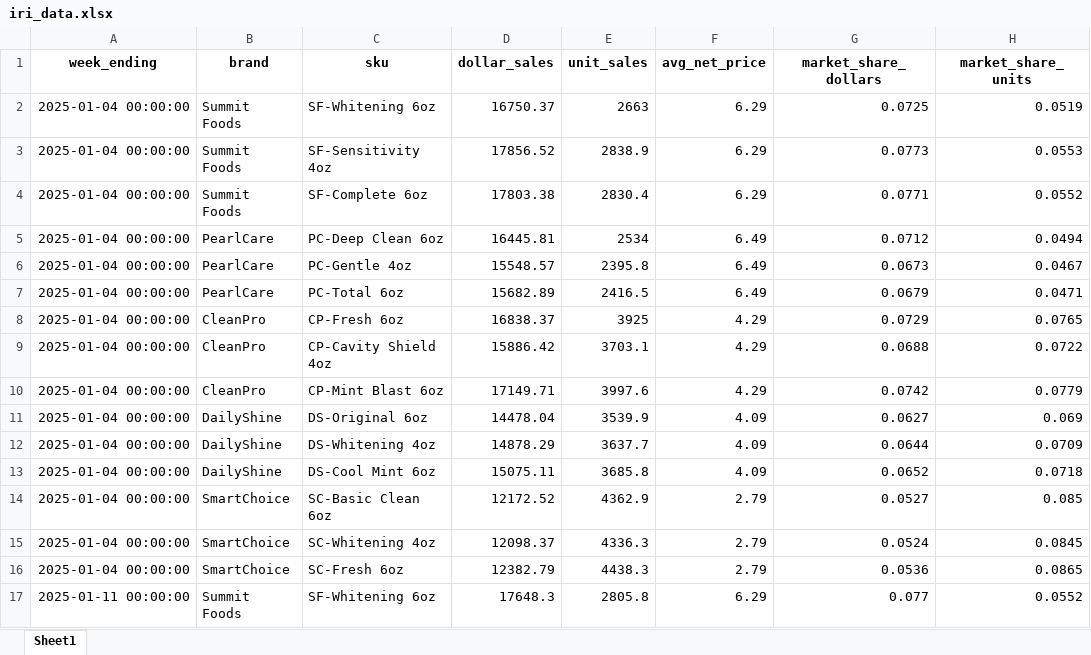
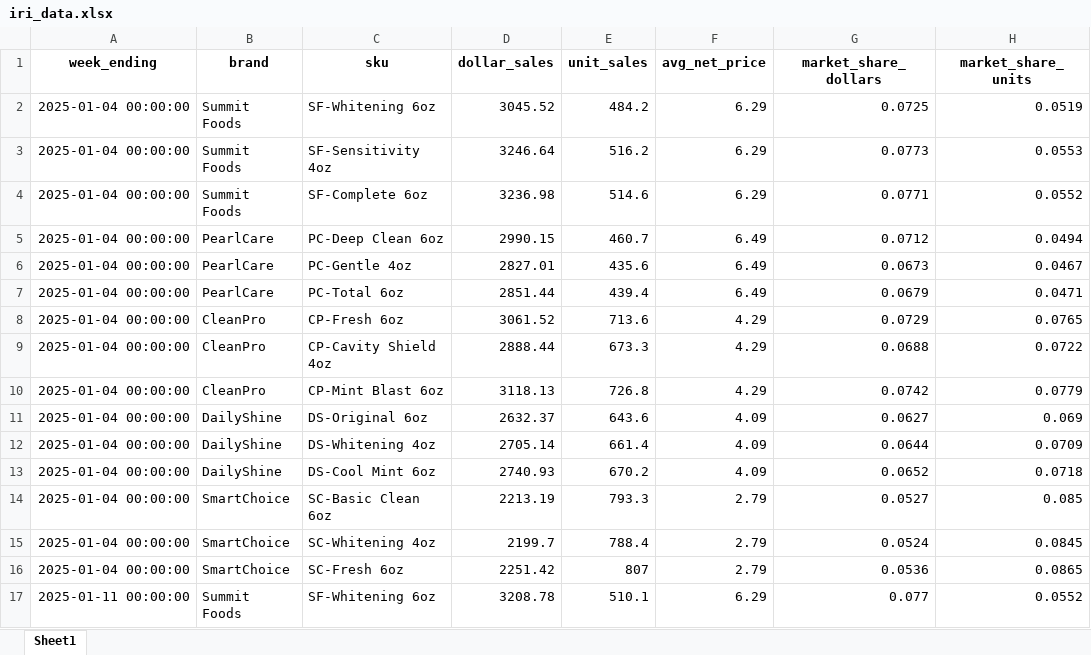
Before and after one commit to owencosans/Stella, an Excel workbook: stella/test_fixtures/pantry_loaded/iri_data.xlsx, sheet Sheet1, drawn as a sheet; only a part is shown; values as stored, in another font and other column widths than the file's, no borders; the diff covers the shown part only; the diff names each change by its address in the sheet, - before the commit and + after, or states it on an @@ line.

```diff
--- a/stella/test_fixtures/pantry_loaded/iri_data.xlsx (sheet Sheet1)
+++ b/stella/test_fixtures/pantry_loaded/iri_data.xlsx (sheet Sheet1)
-D2 (dollar_sales): 16750.37
+D2 (dollar_sales): 3045.52
-E2 (unit_sales): 2663
+E2 (unit_sales): 484.2
-D3 (dollar_sales): 17856.52
+D3 (dollar_sales): 3246.64
-E3 (unit_sales): 2838.9
+E3 (unit_sales): 516.2
-D4 (dollar_sales): 17803.38
+D4 (dollar_sales): 3236.98
-E4 (unit_sales): 2830.4
+E4 (unit_sales): 514.6
-D5 (dollar_sales): 16445.81
+D5 (dollar_sales): 2990.15
-E5 (unit_sales): 2534
+E5 (unit_sales): 460.7
-D6 (dollar_sales): 15548.57
+D6 (dollar_sales): 2827.01
-E6 (unit_sales): 2395.8
+E6 (unit_sales): 435.6
-D7 (dollar_sales): 15682.89
+D7 (dollar_sales): 2851.44
-E7 (unit_sales): 2416.5
+E7 (unit_sales): 439.4
-D8 (dollar_sales): 16838.37
+D8 (dollar_sales): 3061.52
-E8 (unit_sales): 3925
+E8 (unit_sales): 713.6
-D9 (dollar_sales): 15886.42
+D9 (dollar_sales): 2888.44
-E9 (unit_sales): 3703.1
+E9 (unit_sales): 673.3
-D10 (dollar_sales): 17149.71
+D10 (dollar_sales): 3118.13
-E10 (unit_sales): 3997.6
+E10 (unit_sales): 726.8
-D11 (dollar_sales): 14478.04
+D11 (dollar_sales): 2632.37
-E11 (unit_sales): 3539.9
+E11 (unit_sales): 643.6
-D12 (dollar_sales): 14878.29
+D12 (dollar_sales): 2705.14
-E12 (unit_sales): 3637.7
+E12 (unit_sales): 661.4
-D13 (dollar_sales): 15075.11
+D13 (dollar_sales): 2740.93
-E13 (unit_sales): 3685.8
+E13 (unit_sales): 670.2
-D14 (dollar_sales): 12172.52
+D14 (dollar_sales): 2213.19
-E14 (unit_sales): 4362.9
+E14 (unit_sales): 793.3
-D15 (dollar_sales): 12098.37
+D15 (dollar_sales): 2199.7
-E15 (unit_sales): 4336.3
+E15 (unit_sales): 788.4
-D16 (dollar_sales): 12382.79
+D16 (dollar_sales): 2251.42
-E16 (unit_sales): 4438.3
+E16 (unit_sales): 807
-D17 (dollar_sales): 17648.3
+D17 (dollar_sales): 3208.78
-E17 (unit_sales): 2805.8
+E17 (unit_sales): 510.1
```
Also changed, not shown: 448 edited cells elsewhere in this sheet, stella/test_fixtures/inventory_risk/iri_data.xlsx, stella/test_fixtures/inventory_risk/pos_data.xlsx, 7 other files.
